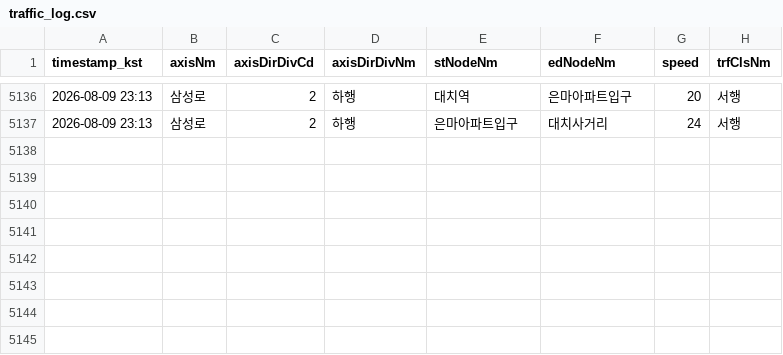
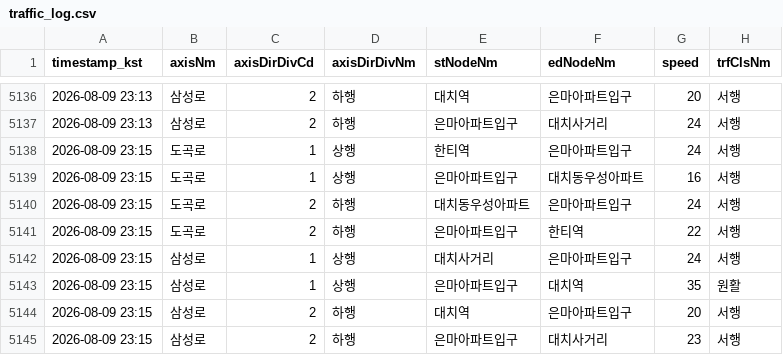
Before and after one commit to adneo-beep/eunma-traffic-monitor, a CSV file: data/traffic_log.csv, drawn as a sheet; only a part is shown, gaps mark what is left out; the diff names each change by its address in the sheet, - before the commit and + after, or states it on an @@ line.

```diff
--- a/data/traffic_log.csv
+++ b/data/traffic_log.csv
+row 5138: 2026-08-09 23:15 | 도곡로 | 1 | 상행 | 한티역 | 은마아파트입구 | 24 | 서행
+row 5139: 2026-08-09 23:15 | 도곡로 | 1 | 상행 | 은마아파트입구 | 대치동우성아파트 | 16 | 서행
+row 5140: 2026-08-09 23:15 | 도곡로 | 2 | 하행 | 대치동우성아파트 | 은마아파트입구 | 24 | 서행
+row 5141: 2026-08-09 23:15 | 도곡로 | 2 | 하행 | 은마아파트입구 | 한티역 | 22 | 서행
+row 5142: 2026-08-09 23:15 | 삼성로 | 1 | 상행 | 대치사거리 | 은마아파트입구 | 24 | 서행
+row 5143: 2026-08-09 23:15 | 삼성로 | 1 | 상행 | 은마아파트입구 | 대치역 | 35 | 원활
+row 5144: 2026-08-09 23:15 | 삼성로 | 2 | 하행 | 대치역 | 은마아파트입구 | 20 | 서행
+row 5145: 2026-08-09 23:15 | 삼성로 | 2 | 하행 | 은마아파트입구 | 대치사거리 | 23 | 서행
```
Also changed, not shown: 1 other file.
